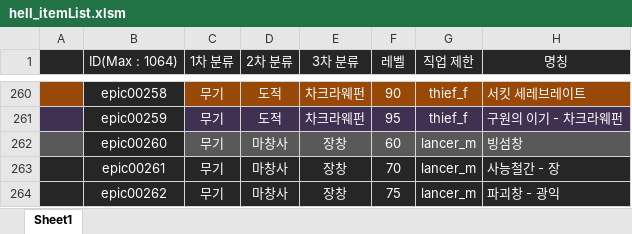
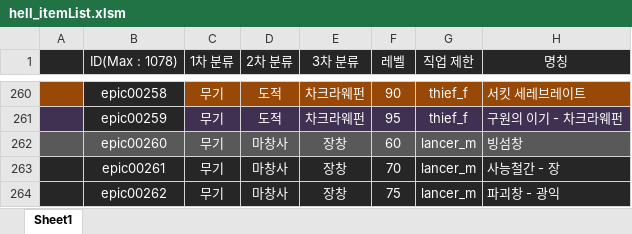
Before and after one commit to solarias/dnf, an Excel workbook: js/hell_itemList.xlsm, sheet Sheet1, drawn as a sheet; only a part is shown, gaps mark what is left out; values as stored, in another font and other column widths than the file's, no borders; conditional formats not drawn; the diff covers the shown part only; the diff names each change by its address in the sheet, - before the commit and + after, or states it on an @@ line.

```diff
--- a/js/hell_itemList.xlsm (sheet Sheet1)
+++ b/js/hell_itemList.xlsm (sheet Sheet1)
-B1: ID(Max : 1064)
+B1: ID(Max : 1078)
-B262 fill: #262626
+B262 fill: #595959
```
Also changed, not shown: 14 added rows and cell formats elsewhere in this sheet, sprite/sprite_List.xlsm, 7 other files.
